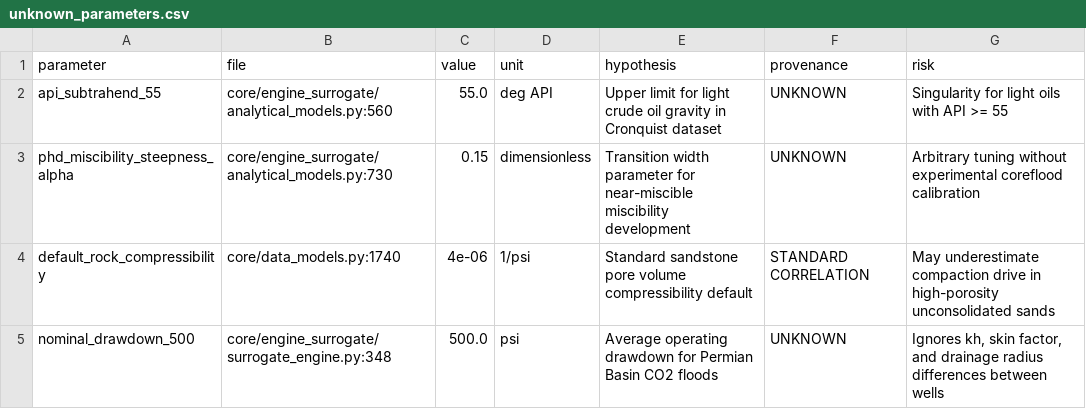
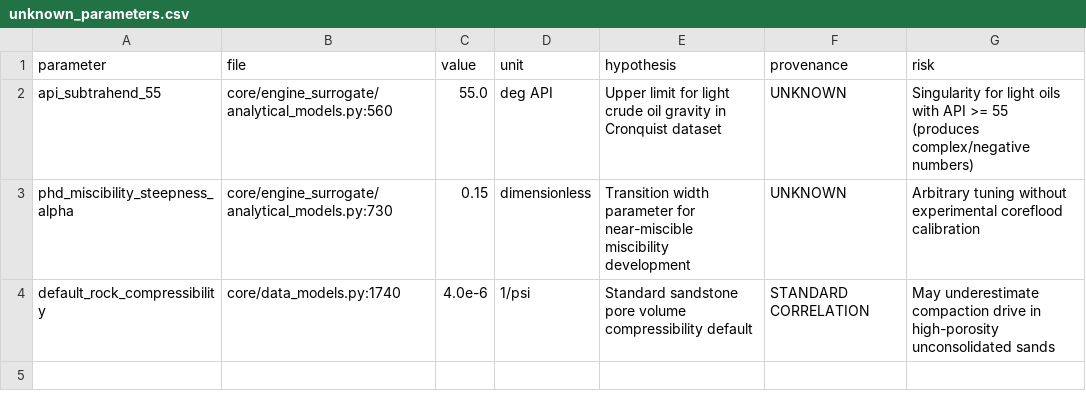
Before and after one commit to fgfalll/WAG_optimisation, a CSV file: audit/scientific/unknown_parameters.csv, drawn as a sheet.

```diff
--- a/audit/scientific/unknown_parameters.csv
+++ b/audit/scientific/unknown_parameters.csv
@@ -1,5 +1,4 @@
 parameter,file,value,unit,hypothesis,provenance,risk
-api_subtrahend_55,core/engine_surrogate/analytical_models.py:560,55.0,deg API,Upper limit for light crude oil gravity in Cronquist dataset,UNKNOWN,Singularity for light oils with API >= 55
+api_subtrahend_55,core/engine_surrogate/analytical_models.py:560,55.0,deg API,Upper limit for light crude oil gravity in Cronquist dataset,UNKNOWN,Singularity for light oils with API >= 55 (produces complex/negative numbers)
 phd_miscibility_steepness_alpha,core/engine_surrogate/analytical_models.py:730,0.15,dimensionless,Transition width parameter for near-miscible miscibility development,UNKNOWN,Arbitrary tuning without experimental coreflood calibration
-default_rock_compressibility,core/data_models.py:1740,4e-06,1/psi,Standard sandstone pore volume compressibility default,STANDARD CORRELATION,May underestimate compaction drive in high-porosity unconsolidated sands
-nominal_drawdown_500,core/engine_surrogate/surrogate_engine.py:348,500.0,psi,Average operating drawdown for Permian Basin CO2 floods,UNKNOWN,"Ignores kh, skin factor, and drainage radius differences between wells"
+default_rock_compressibility,core/data_models.py:1740,4.0e-6,1/psi,Standard sandstone pore volume compressibility default,STANDARD CORRELATION,May underestimate compaction drive in high-porosity unconsolidated sands
```
Also changed, not shown: audit/scientific/empirical_parameters.csv, audit/scientific/suspicious_calculations.csv, 10 other files.
